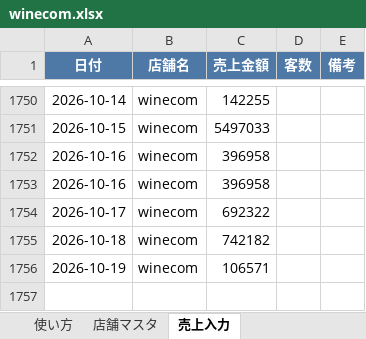
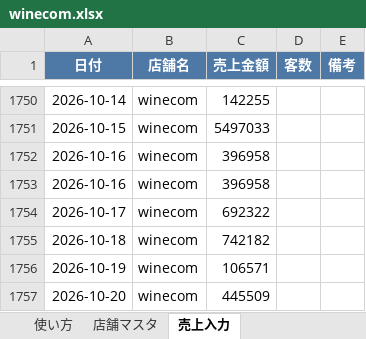
Before and after one commit to bossbossec-coder/bigboss-special-page, an Excel workbook: dashboard/data/incoming/winecom.xlsx, sheet 売上入力, drawn as a sheet; only a part is shown, gaps mark what is left out; values as stored, in another font and other column widths than the file's, no borders; the diff names each change by its address in the sheet, - before the commit and + after, or states it on an @@ line.

Commit message:
売上データ追加: winecom.xlsx（自動アップロード）

```diff
--- a/dashboard/data/incoming/winecom.xlsx (sheet 売上入力)
+++ b/dashboard/data/incoming/winecom.xlsx (sheet 売上入力)
+row 1757: 2026-10-20 | winecom | 445509
```
